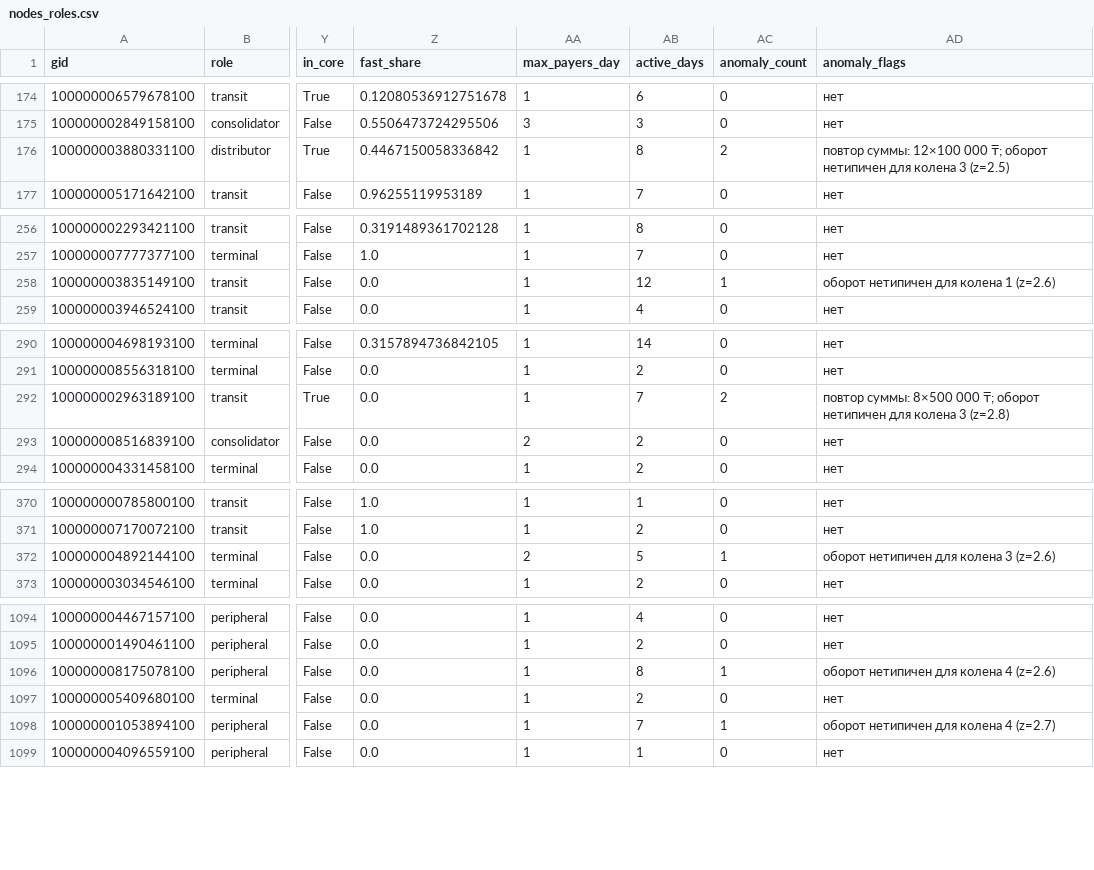
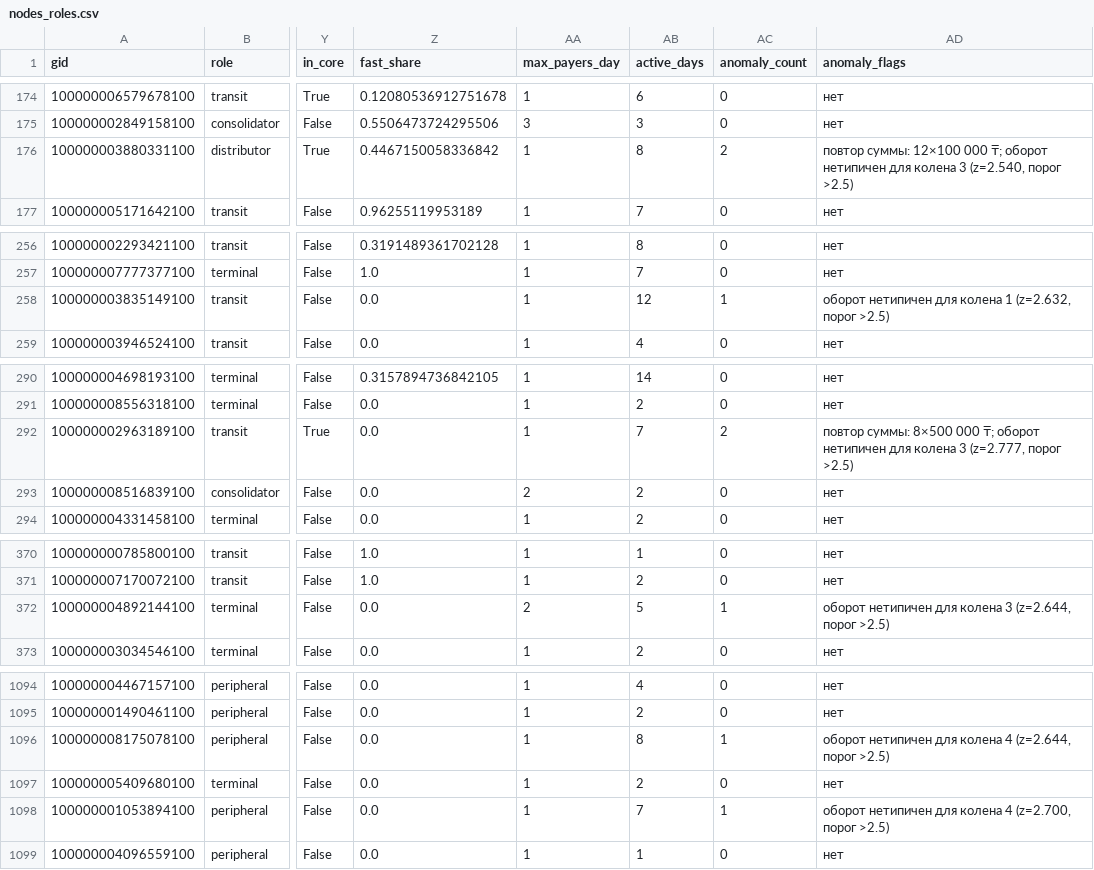
Before and after one commit to BAITC-Hacks/hack-b18c30d4-kazhydromet-ai, a CSV file: out/nodes_roles.csv, drawn as a sheet; only a part is shown, gaps mark what is left out; the diff covers the shown part only; the diff names each change by its address in the sheet, - before the commit and + after, or states it on an @@ line.

```diff
--- a/out/nodes_roles.csv
+++ b/out/nodes_roles.csv
-AD176 (anomaly_flags): …колена 3 (z=2.5)
+AD176 (anomaly_flags): …колена 3 (z=2.540, порог >2.5)
-AD258 (anomaly_flags): оборот нетипичен для колена 1 (z=2.6)
+AD258 (anomaly_flags): оборот нетипичен для колена 1 (z=2.632, порог >2.5)
-AD292 (anomaly_flags): …колена 3 (z=2.8)
+AD292 (anomaly_flags): …колена 3 (z=2.777, порог >2.5)
-AD372 (anomaly_flags): оборот нетипичен для колена 3 (z=2.6)
+AD372 (anomaly_flags): оборот нетипичен для колена 3 (z=2.644, порог >2.5)
-AD1096 (anomaly_flags): оборот нетипичен для колена 4 (z=2.6)
+AD1096 (anomaly_flags): оборот нетипичен для колена 4 (z=2.644, порог >2.5)
-AD1098 (anomaly_flags): оборот нетипичен для колена 4 (z=2.7)
+AD1098 (anomaly_flags): оборот нетипичен для колена 4 (z=2.700, порог >2.5)
```
Also changed, not shown: 11 edited cells elsewhere in this file, out/clusters.csv, 6 other files.
